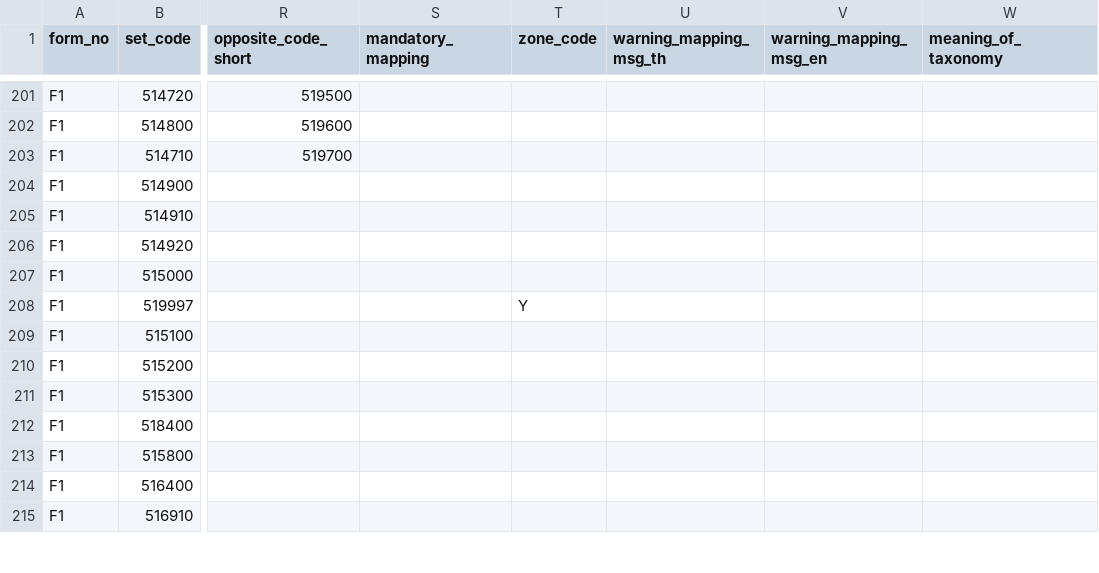
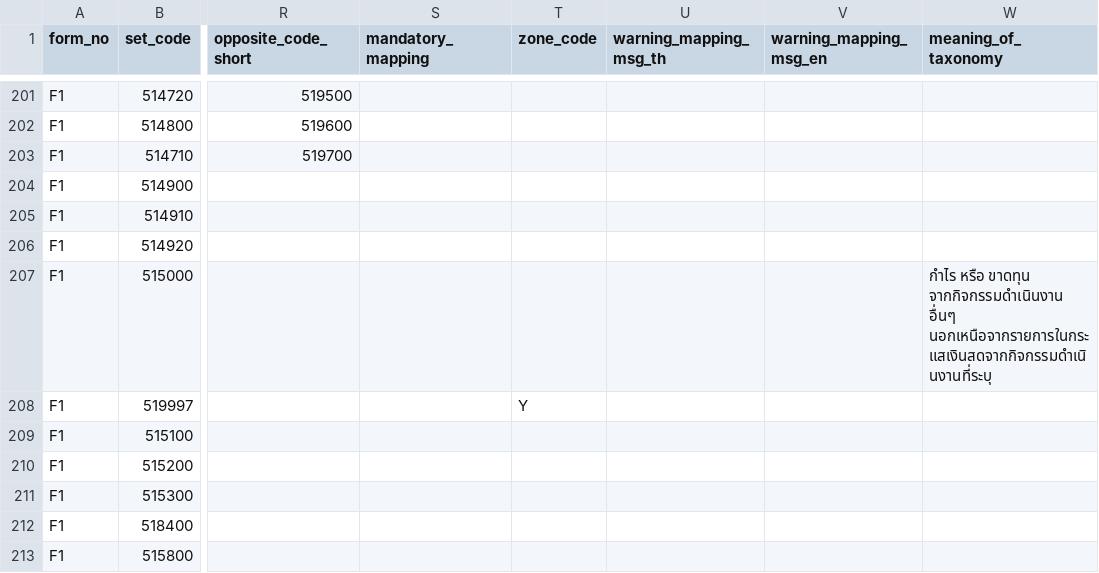
Before and after one commit to MigMikael/fianacial_extract, a CSV file: Taxonomy_F1_V3.csv, drawn as a sheet; only a part is shown, gaps mark what is left out; the shorter side is filled out with more unchanged rows; the diff names each change by its address in the sheet, - before the commit and + after, or states it on an @@ line.

Commit message:
Fix: update taxo f1 v3

```diff
--- a/Taxonomy_F1_V3.csv
+++ b/Taxonomy_F1_V3.csv
-W207 (meaning_of_taxonomy): (empty)
+W207 (meaning_of_taxonomy): กำไร หรือ ขาดทุน จากกิจกรรมดำเนินงาน อื่นๆ นอกเหนือจากรายการในกระแสเงินสดจากกิจกรรมดำเนินงานที่ระบุ
```
